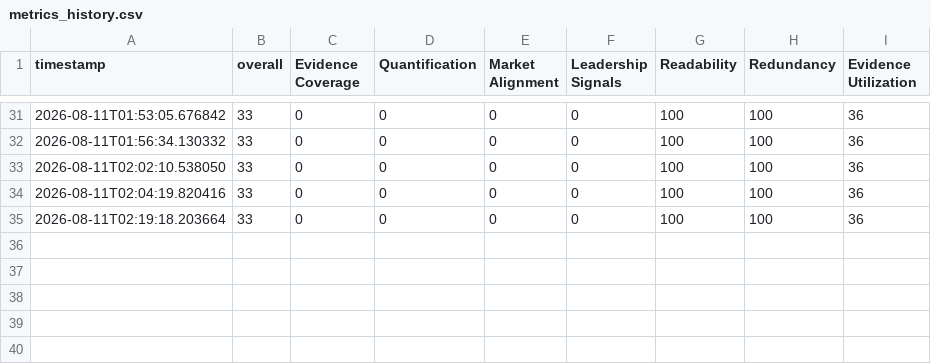
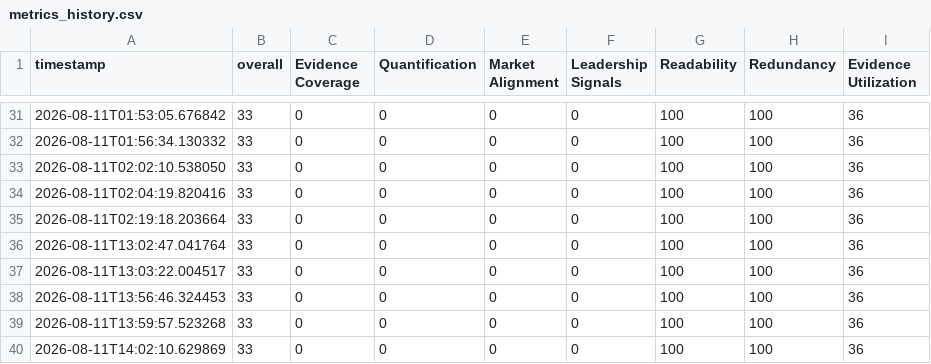
Before and after one commit to mdshezkhn/mo-portfolio-v2, a CSV file: artifacts/metrics_history.csv, drawn as a sheet; only a part is shown, gaps mark what is left out.

```diff
--- a/artifacts/metrics_history.csv
+++ b/artifacts/metrics_history.csv
@@ -35 +35,6 @@ timestamp,overall,Evidence Coverage,Quantification,Market Alignment,Leadership S
 2026-08-11T02:19:18.203664,33,0,0,0,0,100,100,36
+2026-08-11T13:02:47.041764,33,0,0,0,0,100,100,36
+2026-08-11T13:03:22.004517,33,0,0,0,0,100,100,36
+2026-08-11T13:56:46.324453,33,0,0,0,0,100,100,36
+2026-08-11T13:59:57.523268,33,0,0,0,0,100,100,36
+2026-08-11T14:02:10.629869,33,0,0,0,0,100,100,36
```
Also changed, not shown: 18 other files.
